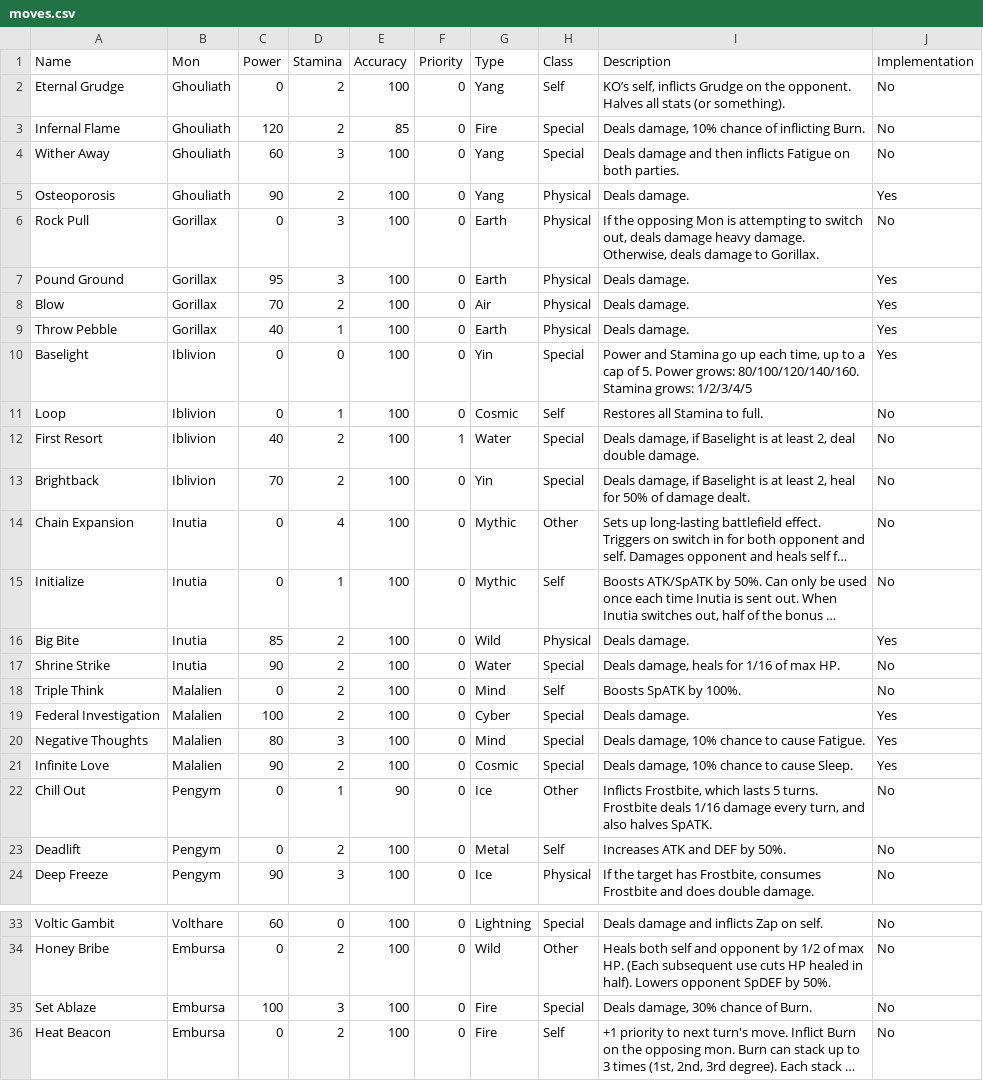
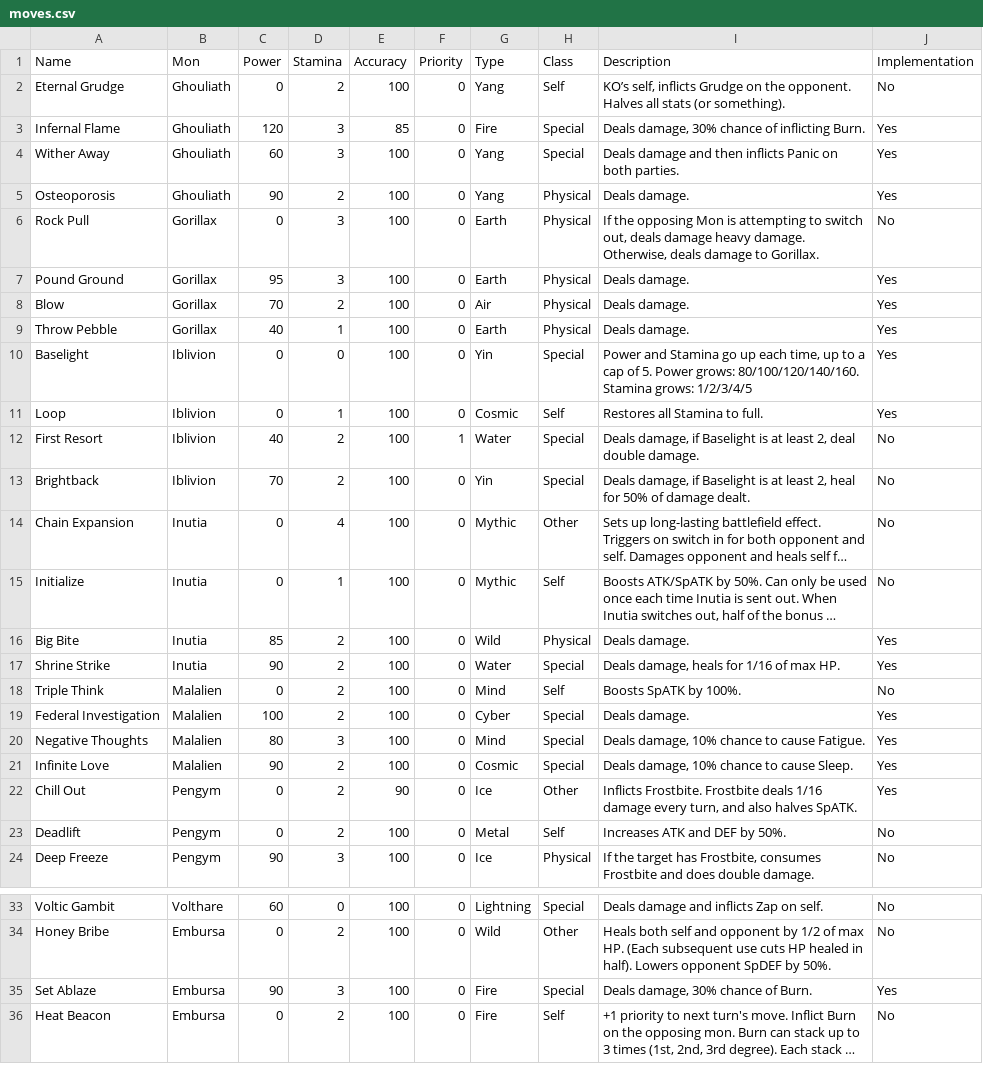
Before and after one commit to sudo-owen/drool, a CSV file: moves.csv, drawn as a sheet; only a part is shown, gaps mark what is left out; long unchanged cells end in …; the diff names each change by its address in the sheet, - before the commit and + after, or states it on an @@ line.

Commit message:
updated impl

```diff
--- a/moves.csv
+++ b/moves.csv
-D3 (Stamina): 2
+D3 (Stamina): 3
-I3 (Description): Deals damage, 10% chance of inflicting Burn.
+I3 (Description): Deals damage, 30% chance of inflicting Burn.
-J3:J4 (Implementation): No
+J3:J4 (Implementation): Yes
-I4 (Description): …then inflicts Fatigue on both…
+I4 (Description): …then inflicts Panic on both…
-J11 (Implementation): No
+J11 (Implementation): Yes
-J17 (Implementation): No
+J17 (Implementation): Yes
-D22 (Stamina): 1
+D22 (Stamina): 2
-I22 (Description): Inflicts Frostbite, which lasts 5 turns. Frostbite deals…
+I22 (Description): Inflicts Frostbite. Frostbite deals…
-J22 (Implementation): No
+J22 (Implementation): Yes
-C35 (Power): 100
+C35 (Power): 90
-J35 (Implementation): No
+J35 (Implementation): Yes
```
